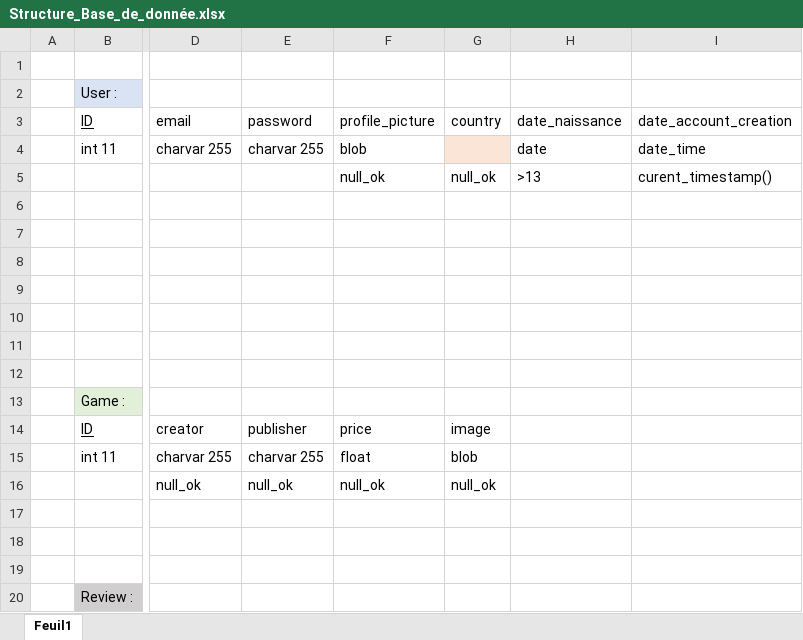
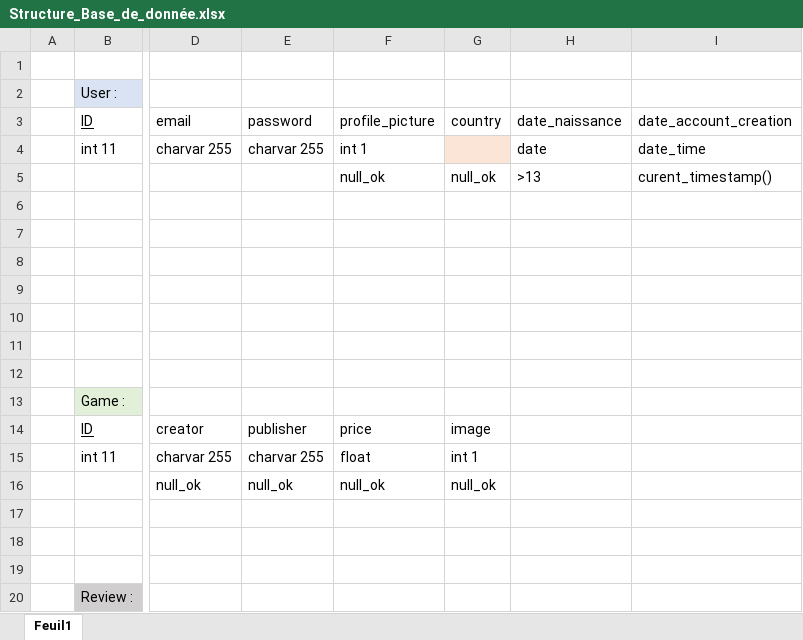
Before and after one commit to AlexisBouligand/boardgame-forum, an Excel workbook: Structure_Base_de_donnée.xlsx, sheet Feuil1, drawn as a sheet; only a part is shown, gaps mark what is left out; values as stored, in another font and other column widths than the file's, no borders; the diff names each change by its address in the sheet, - before the commit and + after, or states it on an @@ line.

Commit message:
:fire: :bug: Move the images out of the database.
Putting them in the database in the first place was a big mistake.
Not only is there no point in doing it, but the performances that you
would theoretically get out of it would be horrible, the support for
blob types in MySQL leaves to be desired and PHP's PDOs greatly lack
support for that (see https://bugs.php.net/bug.php?id=40913).

After numerous failed attempt on my side and on @kalharko's, I suggest
we simply move away from blobs and use fs-stored images.

```diff
--- a/Structure_Base_de_donnée.xlsx (sheet Feuil1)
+++ b/Structure_Base_de_donnée.xlsx (sheet Feuil1)
-F4: blob
+F4: int 1
-G15: blob
+G15: int 1
```
Also changed, not shown: 11 other files.
